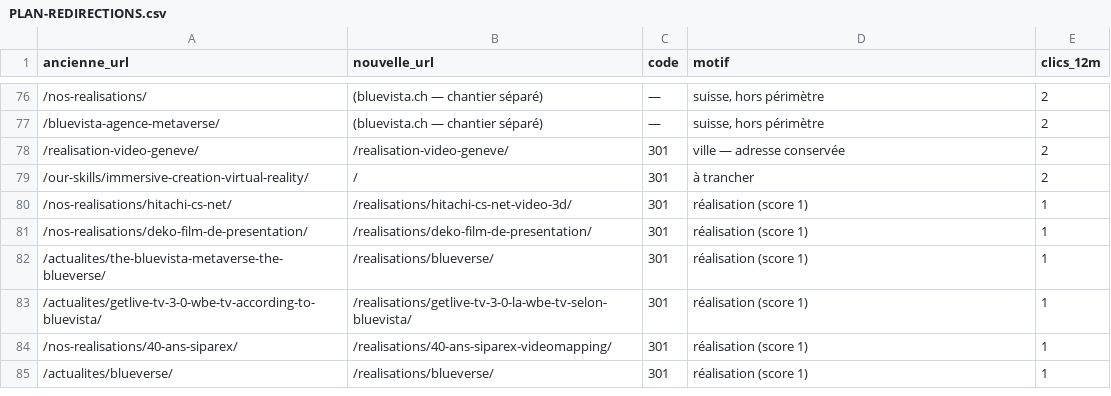
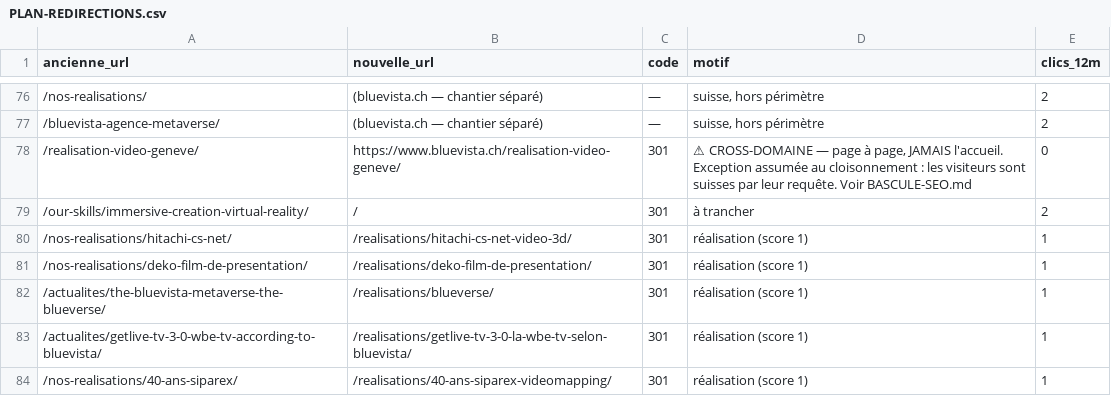
Before and after one commit to bluevistaprod/bluevista-corporate, a CSV file: PLAN-REDIRECTIONS.csv, drawn as a sheet; only a part is shown, gaps mark what is left out; the shorter side is filled out with more unchanged rows; the diff names each change by its address in the sheet, - before the commit and + after, or states it on an @@ line.

```diff
--- a/PLAN-REDIRECTIONS.csv
+++ b/PLAN-REDIRECTIONS.csv
-B78 (nouvelle_url): /realisation-video-geneve/
+B78 (nouvelle_url): https://www.bluevista.ch/realisation-video-geneve/
-D78 (motif): ville — adresse conservée
+D78 (motif): ⚠ CROSS-DOMAINE — page à page, JAMAIS l'accueil. Exception assumée au cloisonnement : les visiteurs sont suisses par leur requête. Voir BASCULE-SEO.md
-E78 (clics_12m): 2
+E78 (clics_12m): 0
```
Also changed, not shown: 3 other files.
